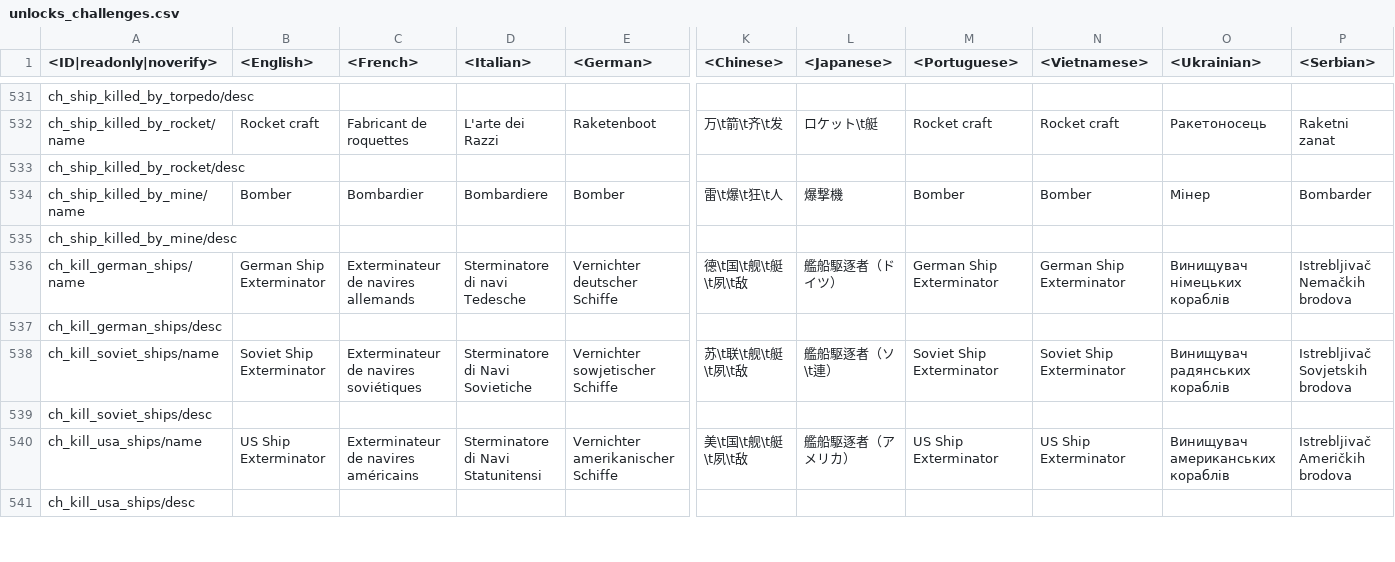
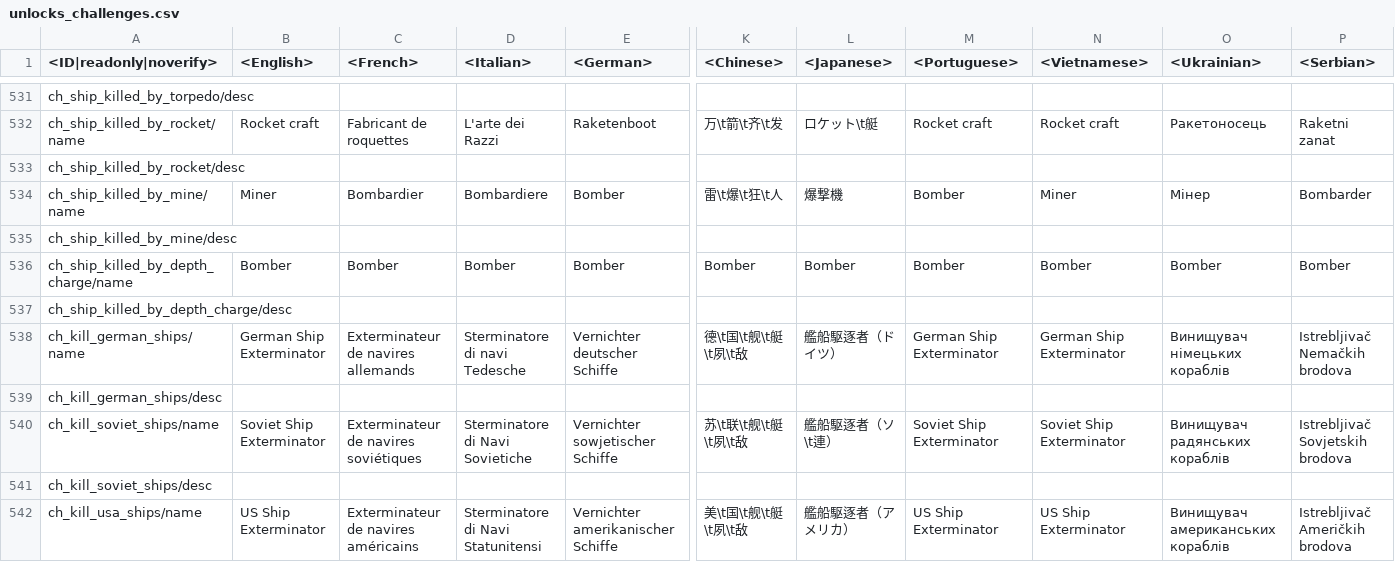
Before and after one commit to VitaliiAndreev/WarThunder_JsonFileChanges_DevClient, a CSV file: Files/lang.vromfs.bin_u/lang/unlocks_challenges.csv, drawn as a sheet; only a part is shown, gaps mark what is left out; the shorter side is filled out with more unchanged rows; rows hold the shown columns only; the diff names each change by its address in the sheet, - before the commit and + after, or states it on an @@ line.

```diff
--- a/Files/lang.vromfs.bin_u/lang/unlocks_challenges.csv
+++ b/Files/lang.vromfs.bin_u/lang/unlocks_challenges.csv
-B534 (<English>): Bomber
+B534 (<English>): Miner
-N534 (<Vietnamese>): Bomber
+N534 (<Vietnamese>): Miner
+row 536: ch_ship_killed_by_depth_charge/name | Bomber | Bomber | Bomber | Bomber | Bomber | Bomber | Bomber | Bomber | Bomber | Bomber
+row 537: ch_ship_killed_by_depth_charge/desc
```
Also changed, not shown: Files/lang.vromfs.bin_u/lang/menu_multiplayer.csv, 23 other files.
